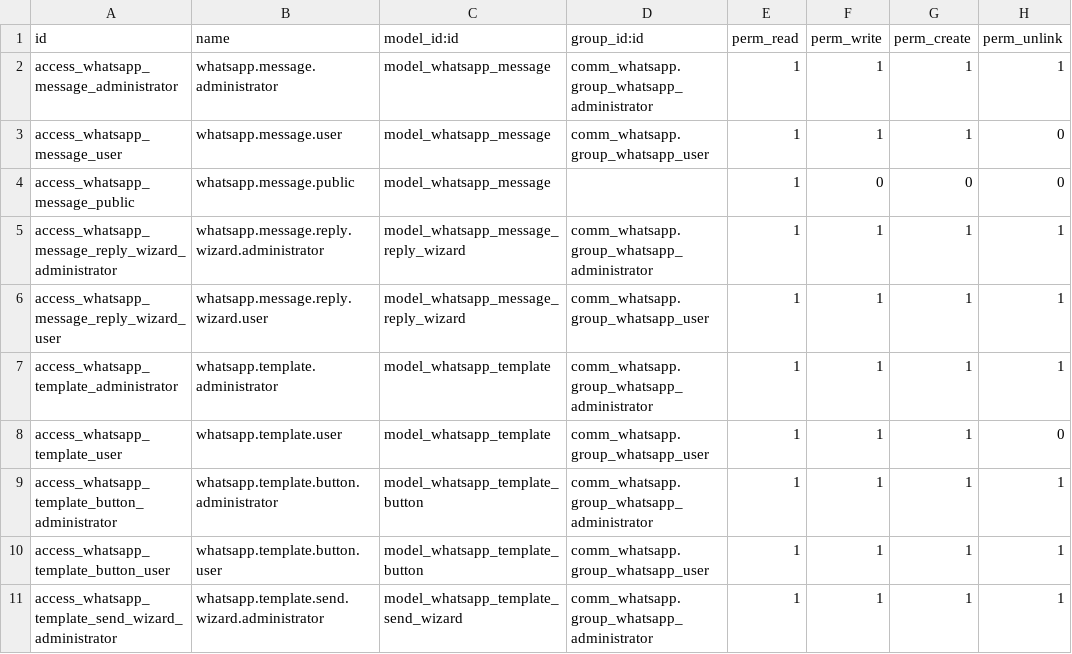
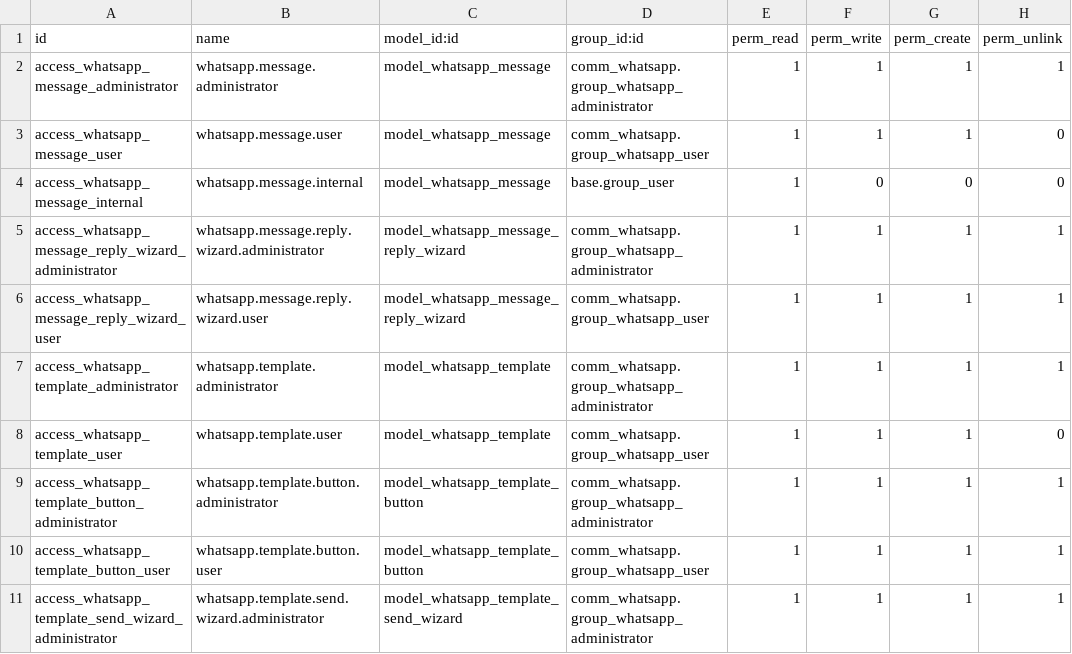
Before and after one commit to xrco-tech/piodoo, a CSV file: addons/comm_whatsapp/security/ir.model.access.csv, drawn as a sheet; only a part is shown.

```diff
--- a/addons/comm_whatsapp/security/ir.model.access.csv
+++ b/addons/comm_whatsapp/security/ir.model.access.csv
@@ -3,3 +3,3 @@ access_whatsapp_message_administrator,whatsapp.message.administrator,model_whats
 access_whatsapp_message_user,whatsapp.message.user,model_whatsapp_message,comm_whatsapp.group_whatsapp_user,1,1,1,0
-access_whatsapp_message_public,whatsapp.message.public,model_whatsapp_message,,1,0,0,0
+access_whatsapp_message_internal,whatsapp.message.internal,model_whatsapp_message,base.group_user,1,0,0,0
 access_whatsapp_message_reply_wizard_administrator,whatsapp.message.reply.wizard.administrator,model_whatsapp_message_reply_wizard,comm_whatsapp.group_whatsapp_administrator,1,1,1,1
```
Also changed, not shown: addons/comm_chatbot_voip/security/ir.model.access.csv, 12 other files.
